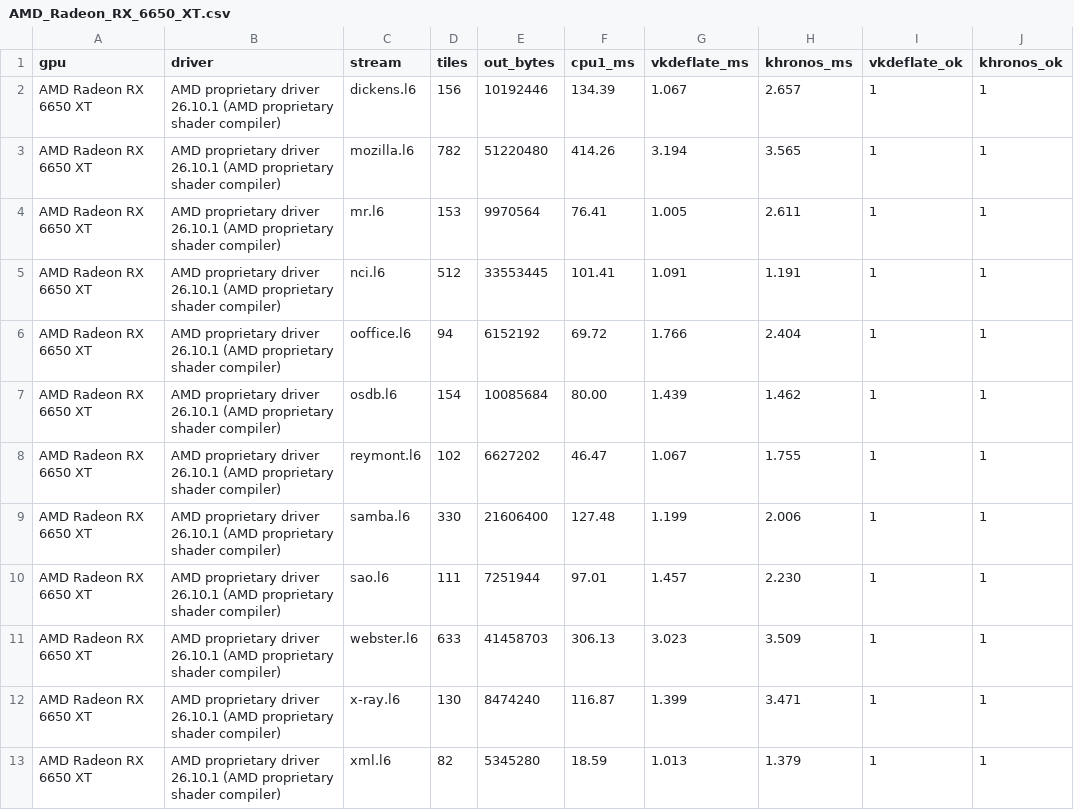
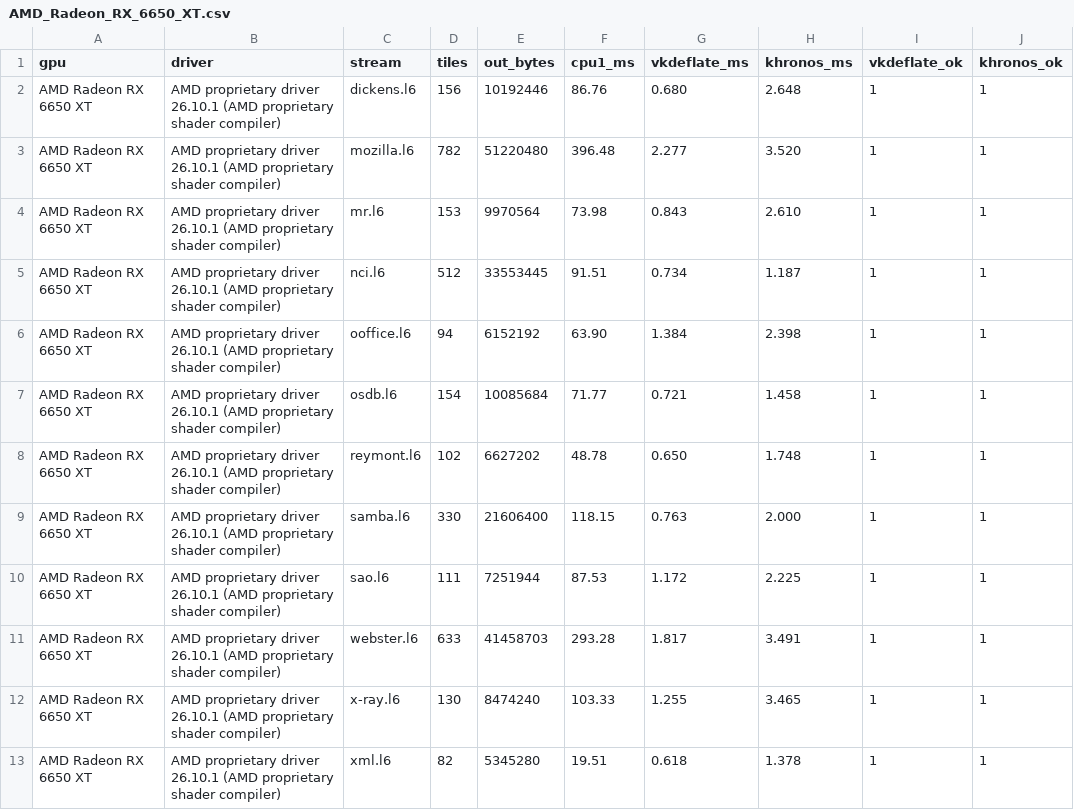
Before and after one commit to krisoft20/vkdeflate, a CSV file: results/AMD_Radeon_RX_6650_XT.csv, drawn as a sheet.

```diff
--- a/results/AMD_Radeon_RX_6650_XT.csv
+++ b/results/AMD_Radeon_RX_6650_XT.csv
@@ -1,13 +1,13 @@
 gpu,driver,stream,tiles,out_bytes,cpu1_ms,vkdeflate_ms,khronos_ms,vkdeflate_ok,khronos_ok
-AMD Radeon RX 6650 XT,AMD proprietary driver 26.10.1 (AMD proprietary shader compiler),dickens.l6,156,10192446,134.39,1.067,2.657,1,1
-AMD Radeon RX 6650 XT,AMD proprietary driver 26.10.1 (AMD proprietary shader compiler),mozilla.l6,782,51220480,414.26,3.194,3.565,1,1
-AMD Radeon RX 6650 XT,AMD proprietary driver 26.10.1 (AMD proprietary shader compiler),mr.l6,153,9970564,76.41,1.005,2.611,1,1
-AMD Radeon RX 6650 XT,AMD proprietary driver 26.10.1 (AMD proprietary shader compiler),nci.l6,512,33553445,101.41,1.091,1.191,1,1
-AMD Radeon RX 6650 XT,AMD proprietary driver 26.10.1 (AMD proprietary shader compiler),ooffice.l6,94,6152192,69.72,1.766,2.404,1,1
-AMD Radeon RX 6650 XT,AMD proprietary driver 26.10.1 (AMD proprietary shader compiler),osdb.l6,154,10085684,80.00,1.439,1.462,1,1
-AMD Radeon RX 6650 XT,AMD proprietary driver 26.10.1 (AMD proprietary shader compiler),reymont.l6,102,6627202,46.47,1.067,1.755,1,1
-AMD Radeon RX 6650 XT,AMD proprietary driver 26.10.1 (AMD proprietary shader compiler),samba.l6,330,21606400,127.48,1.199,2.006,1,1
-AMD Radeon RX 6650 XT,AMD proprietary driver 26.10.1 (AMD proprietary shader compiler),sao.l6,111,7251944,97.01,1.457,2.230,1,1
-AMD Radeon RX 6650 XT,AMD proprietary driver 26.10.1 (AMD proprietary shader compiler),webster.l6,633,41458703,306.13,3.023,3.509,1,1
-AMD Radeon RX 6650 XT,AMD proprietary driver 26.10.1 (AMD proprietary shader compiler),x-ray.l6,130,8474240,116.87,1.399,3.471,1,1
-AMD Radeon RX 6650 XT,AMD proprietary driver 26.10.1 (AMD proprietary shader compiler),xml.l6,82,5345280,18.59,1.013,1.379,1,1
+AMD Radeon RX 6650 XT,AMD proprietary driver 26.10.1 (AMD proprietary shader compiler),dickens.l6,156,10192446,86.76,0.680,2.648,1,1
+AMD Radeon RX 6650 XT,AMD proprietary driver 26.10.1 (AMD proprietary shader compiler),mozilla.l6,782,51220480,396.48,2.277,3.520,1,1
+AMD Radeon RX 6650 XT,AMD proprietary driver 26.10.1 (AMD proprietary shader compiler),mr.l6,153,9970564,73.98,0.843,2.610,1,1
+AMD Radeon RX 6650 XT,AMD proprietary driver 26.10.1 (AMD proprietary shader compiler),nci.l6,512,33553445,91.51,0.734,1.187,1,1
+AMD Radeon RX 6650 XT,AMD proprietary driver 26.10.1 (AMD proprietary shader compiler),ooffice.l6,94,6152192,63.90,1.384,2.398,1,1
+AMD Radeon RX 6650 XT,AMD proprietary driver 26.10.1 (AMD proprietary shader compiler),osdb.l6,154,10085684,71.77,0.721,1.458,1,1
+AMD Radeon RX 6650 XT,AMD proprietary driver 26.10.1 (AMD proprietary shader compiler),reymont.l6,102,6627202,48.78,0.650,1.748,1,1
+AMD Radeon RX 6650 XT,AMD proprietary driver 26.10.1 (AMD proprietary shader compiler),samba.l6,330,21606400,118.15,0.763,2.000,1,1
+AMD Radeon RX 6650 XT,AMD proprietary driver 26.10.1 (AMD proprietary shader compiler),sao.l6,111,7251944,87.53,1.172,2.225,1,1
+AMD Radeon RX 6650 XT,AMD proprietary driver 26.10.1 (AMD proprietary shader compiler),webster.l6,633,41458703,293.28,1.817,3.491,1,1
+AMD Radeon RX 6650 XT,AMD proprietary driver 26.10.1 (AMD proprietary shader compiler),x-ray.l6,130,8474240,103.33,1.255,3.465,1,1
+AMD Radeon RX 6650 XT,AMD proprietary driver 26.10.1 (AMD proprietary shader compiler),xml.l6,82,5345280,19.51,0.618,1.378,1,1
```
Also changed, not shown: docs/data/cpu_gpu.csv, docs/data/khronos.csv, 28 other files.
